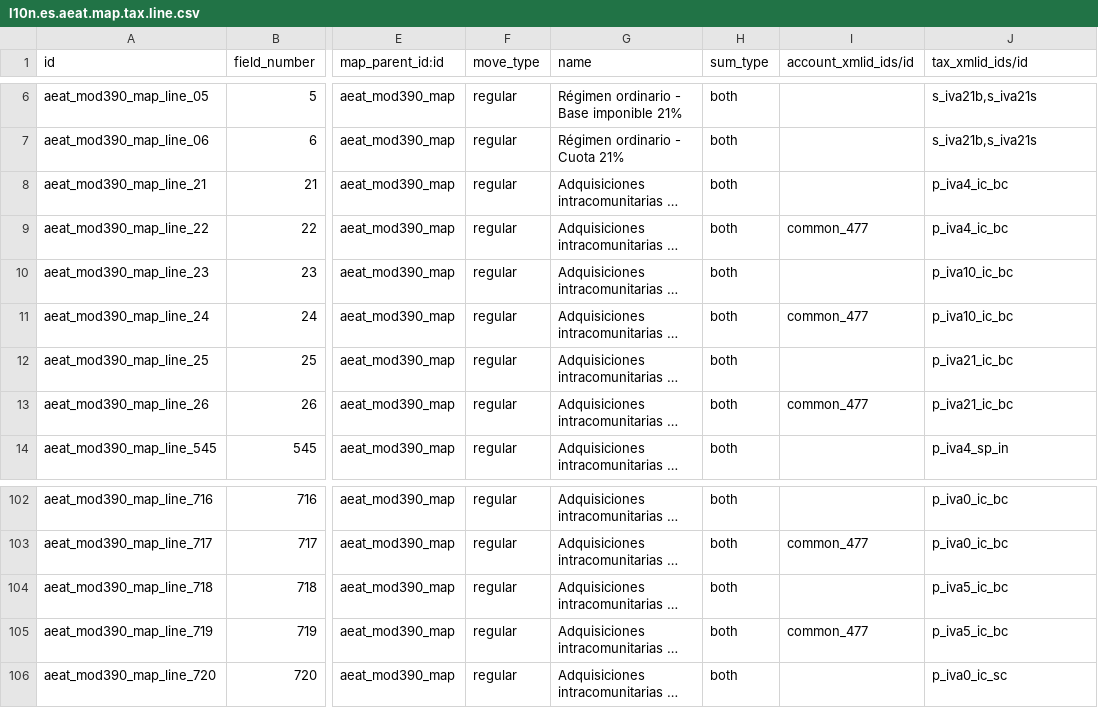
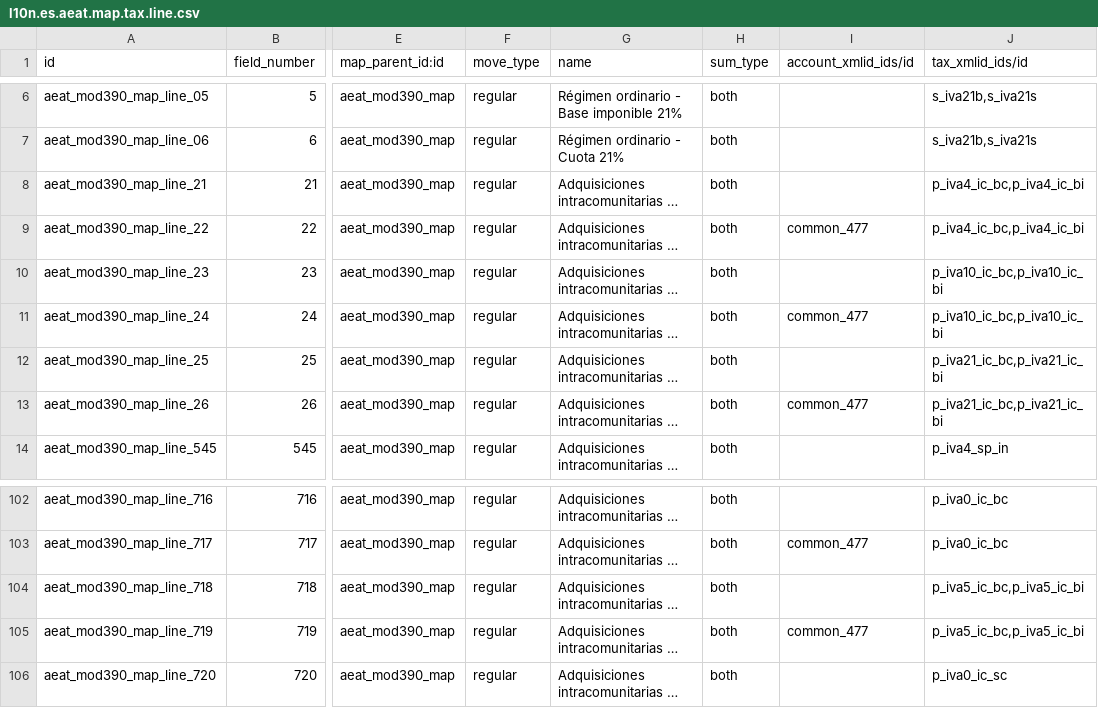
Before and after one commit to OCA/l10n-spain, a CSV file: l10n_es_aeat_mod390/data/l10n.es.aeat.map.tax.line.csv, drawn as a sheet; only a part is shown, gaps mark what is left out; long unchanged cells end in …; the diff names each change by its address in the sheet, - before the commit and + after, or states it on an @@ line.

Commit message:
[FIX] l10n_es_aeat_mod390: Intra-community investment goods in the accrued VAT
The accrued VAT of intra-community acquisitions of investment goods reached no box: lines 21 to 26 only had the current goods taxes (`p_iva4/10/21_ic_bc`) and 718/719 only `p_iva5_ic_bc`, while their deductible side was mapped. Odoo core tags `p_iva4/10/21_ic_bi` with `mod390[21]` to `[26]` and `p_iva5_ic_bi` with `[718]`/`[719]`, and the 303 puts them in [10]/[11]. So [33], [34] and [47] fell short and [65] was lower than the sum of the 303 of the year.

The taxes are added to both maps (up to 2023 and since 2024). The expected values of the 2017 test, which buys investment goods but expected only the current goods in 21 to 26, are updated: the difference is (700 + 800 + 900) * 3 in the bases and its 4 %, 10 % and 21 % in the quotas.

```diff
--- a/l10n_es_aeat_mod390/data/l10n.es.aeat.map.tax.line.csv
+++ b/l10n_es_aeat_mod390/data/l10n.es.aeat.map.tax.line.csv
-J8:J9 (tax_xmlid_ids/id): p_iva4_ic_bc
+J8:J9 (tax_xmlid_ids/id): p_iva4_ic_bc,p_iva4_ic_bi
-J10:J11 (tax_xmlid_ids/id): p_iva10_ic_bc
+J10:J11 (tax_xmlid_ids/id): p_iva10_ic_bc,p_iva10_ic_bi
-J12:J13 (tax_xmlid_ids/id): p_iva21_ic_bc
+J12:J13 (tax_xmlid_ids/id): p_iva21_ic_bc,p_iva21_ic_bi
-J104:J105 (tax_xmlid_ids/id): p_iva5_ic_bc
+J104:J105 (tax_xmlid_ids/id): p_iva5_ic_bc,p_iva5_ic_bi
```
Also changed, not shown: l10n_es_aeat_mod390/data/2024/l10n.es.aeat.map.tax.line.csv, l10n_es_aeat_mod390/data/2024/l10n.es.aeat.map.tax.line.tax.csv, 2 other files.
